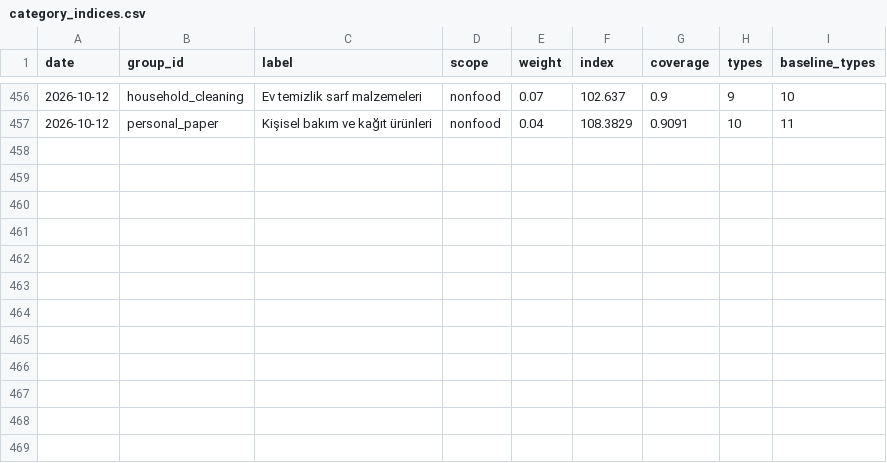
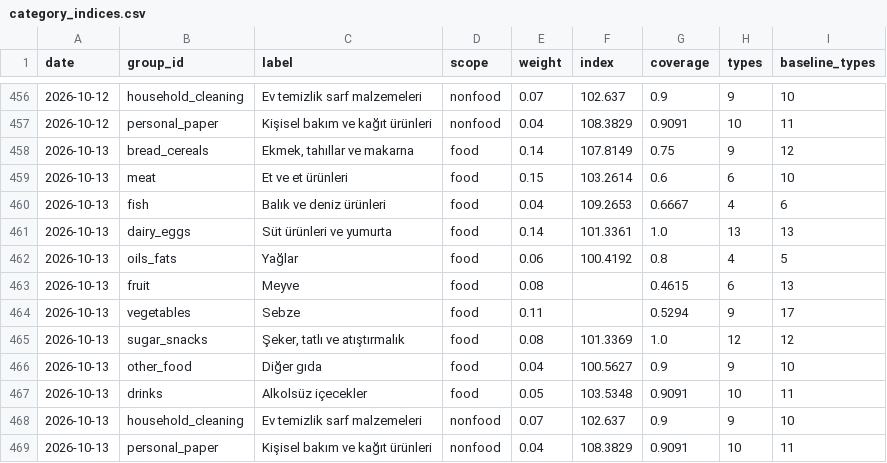
Before and after one commit to onurcan-b/acik-sepet, a CSV file: data/v0.4/category_indices.csv, drawn as a sheet; only a part is shown, gaps mark what is left out.

```diff
--- a/data/v0.4/category_indices.csv
+++ b/data/v0.4/category_indices.csv
@@ -457 +457,13 @@ date,group_id,label,scope,weight,index,coverage,types,baseline_types
 2026-10-12,personal_paper,Kişisel bakım ve kağıt ürünleri,nonfood,0.04,108.3829,0.9091,10,11
+2026-10-13,bread_cereals,"Ekmek, tahıllar ve makarna",food,0.14,107.8149,0.75,9,12
+2026-10-13,meat,Et ve et ürünleri,food,0.15,103.2614,0.6,6,10
+2026-10-13,fish,Balık ve deniz ürünleri,food,0.04,109.2653,0.6667,4,6
+2026-10-13,dairy_eggs,Süt ürünleri ve yumurta,food,0.14,101.3361,1.0,13,13
+2026-10-13,oils_fats,Yağlar,food,0.06,100.4192,0.8,4,5
+2026-10-13,fruit,Meyve,food,0.08,,0.4615,6,13
+2026-10-13,vegetables,Sebze,food,0.11,,0.5294,9,17
+2026-10-13,sugar_snacks,"Şeker, tatlı ve atıştırmalık",food,0.08,101.3369,1.0,12,12
+2026-10-13,other_food,Diğer gıda,food,0.04,100.5627,0.9,9,10
+2026-10-13,drinks,Alkolsüz içecekler,food,0.05,103.5348,0.9091,10,11
+2026-10-13,household_cleaning,Ev temizlik sarf malzemeleri,nonfood,0.07,102.637,0.9,9,10
+2026-10-13,personal_paper,Kişisel bakım ve kağıt ürünleri,nonfood,0.04,108.3829,0.9091,10,11
```
Also changed, not shown: data/v0.4/index.csv, 18 other files.
